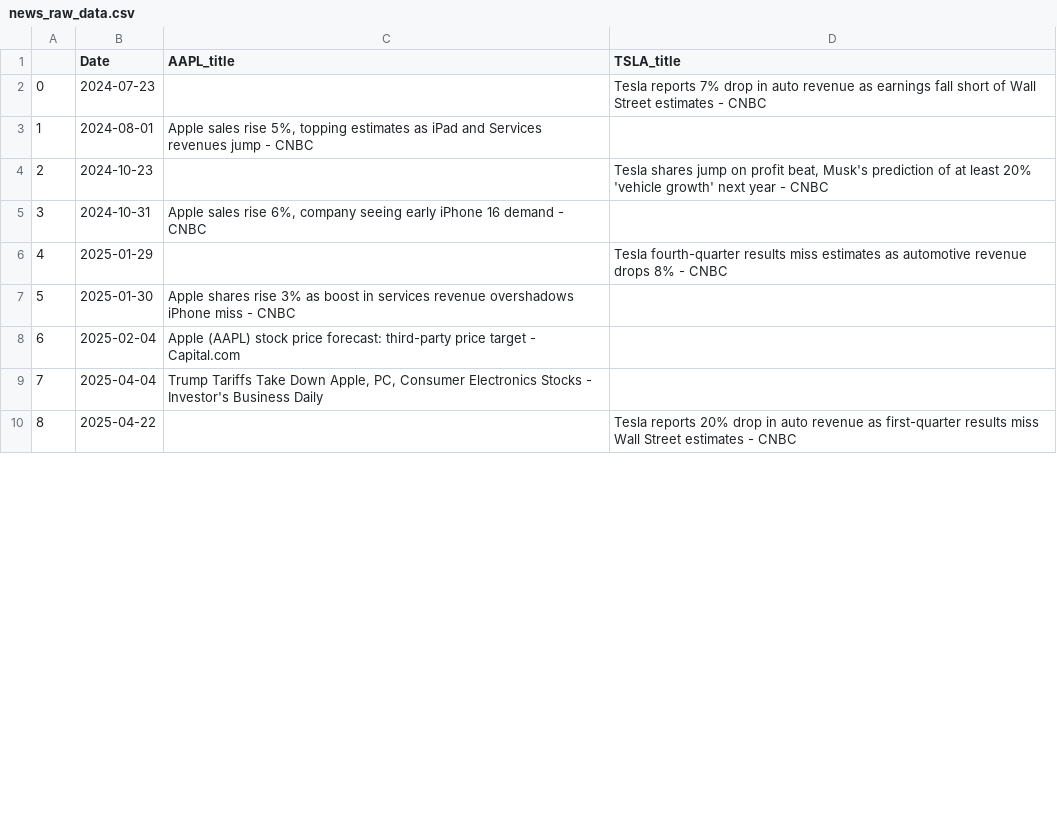
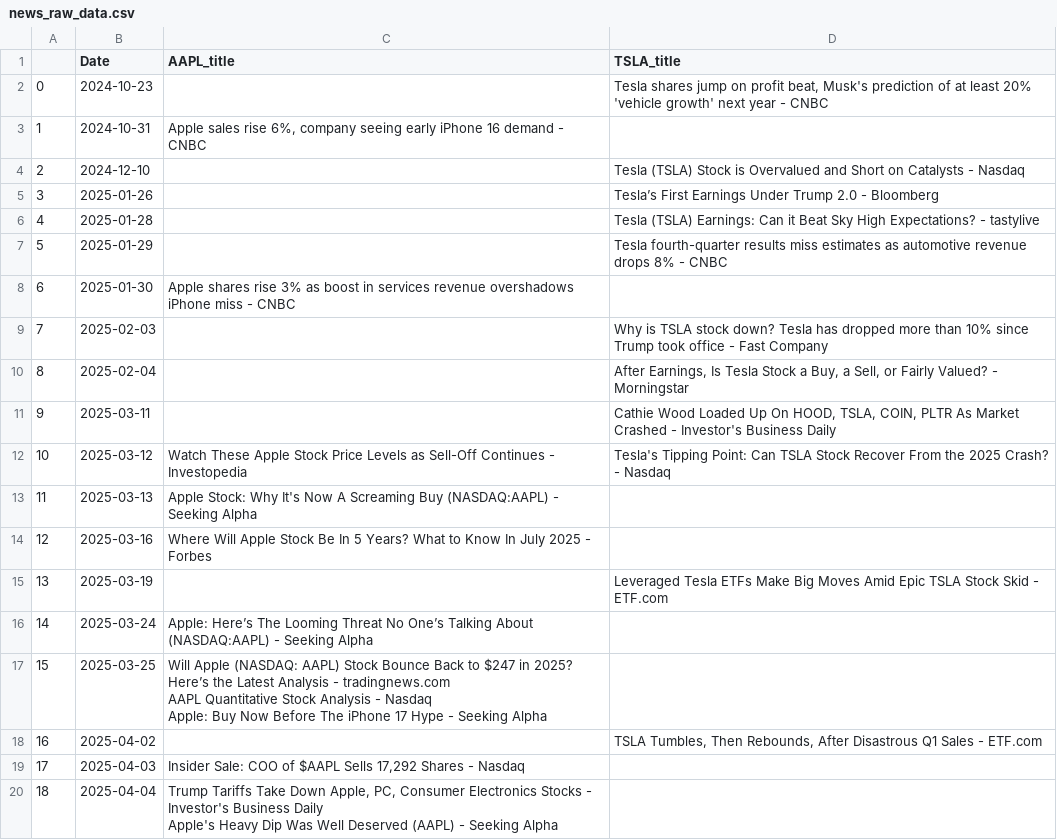
Before and after one commit to tunbin2697/AI-powered-stock-analytics, a CSV file: src/data/raw/news_raw_data.csv, drawn as a sheet; only a part is shown; the shorter side is filled out with more unchanged rows; removed rows and columns are numbered as before the commit, all else as after; ↵ is a line break in a cell; the diff covers the shown part only; the diff names each change by its address in the sheet, - before the commit and + after, or states it on an @@ line.

```diff
--- a/src/data/raw/news_raw_data.csv
+++ b/src/data/raw/news_raw_data.csv
-row 2: 0 | 2024-07-23 |  | Tesla reports 7% drop in auto revenue as earnings fall short of Wall Street estimates - CNBC
-row 3: 1 | 2024-08-01 | Apple sales rise 5%, topping estimates as iPad and Services revenues jump - CNBC
@@ column A renumbered from row 2 down @@
+row 4: 2 | 2024-12-10 |  | Tesla (TSLA) Stock is Overvalued and Short on Catalysts - Nasdaq
+row 5: 3 | 2025-01-26 |  | Tesla’s First Earnings Under Trump 2.0 - Bloomberg
+row 6: 4 | 2025-01-28 |  | Tesla (TSLA) Earnings: Can it Beat Sky High Expectations? - tastylive
+row 9: 7 | 2025-02-03 |  | Why is TSLA stock down? Tesla has dropped more than 10% since Trump took office - Fast Company
-C10 (AAPL_title): Apple (AAPL) stock price forecast: third-party price target - Capital.com
+C10 (AAPL_title): (empty)
-D10 (TSLA_title): (empty)
+D10 (TSLA_title): After Earnings, Is Tesla Stock a Buy, a Sell, or Fairly Valued? - Morningstar
+row 11: 9 | 2025-03-11 |  | Cathie Wood Loaded Up On HOOD, TSLA, COIN, PLTR As Market Crashed - Investor's Business Daily
+row 12: 10 | 2025-03-12 | Watch These Apple Stock Price Levels as Sell-Off Continues - Investopedia | Tesla's Tipping Point: Can TSLA Stock Recover From the 2025 Crash? - Nasdaq
+row 13: 11 | 2025-03-13 | Apple Stock: Why It's Now A Screaming Buy (NASDAQ:AAPL) - Seeking Alpha
+row 14: 12 | 2025-03-16 | Where Will Apple Stock Be In 5 Years? What to Know In July 2025 - Forbes
+row 15: 13 | 2025-03-19 |  | Leveraged Tesla ETFs Make Big Moves Amid Epic TSLA Stock Skid - ETF.com
+row 16: 14 | 2025-03-24 | Apple: Here’s The Looming Threat No One’s Talking About (NASDAQ:AAPL) - Seeking Alpha
+row 17: 15 | 2025-03-25 | Will Apple (NASDAQ: AAPL) Stock Bounce Back to $247 in 2025? Here’s the Latest Analysis - tradingnews.com ↵ AAPL Quantitative Stock Analysis - Nasdaq ↵ Apple: Buy Now Before The iPhone 17 Hype - Seeking Alpha
+row 18: 16 | 2025-04-02 |  | TSLA Tumbles, Then Rebounds, After Disastrous Q1 Sales - ETF.com
+row 19: 17 | 2025-04-03 | Insider Sale: COO of $AAPL Sells 17,292 Shares - Nasdaq
-C20 (AAPL_title): …Business Daily
+C20 (AAPL_title): …Business Daily ↵ Apple's Heavy Dip Was Well Deserved (AAPL) - Seeking Alpha
```
Also changed, not shown: 14 added rows, 3 removed rows and 54 edited cells elsewhere in this file, src/data/raw/fred_raw_data.csv, 14 other files.
